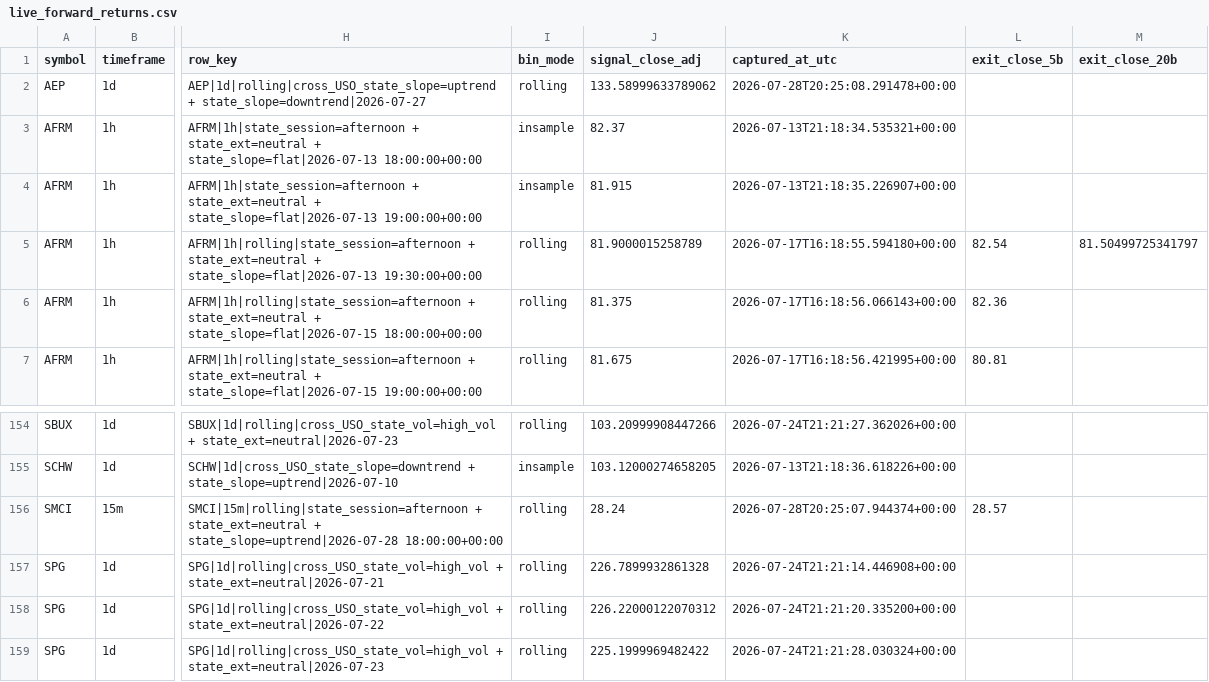
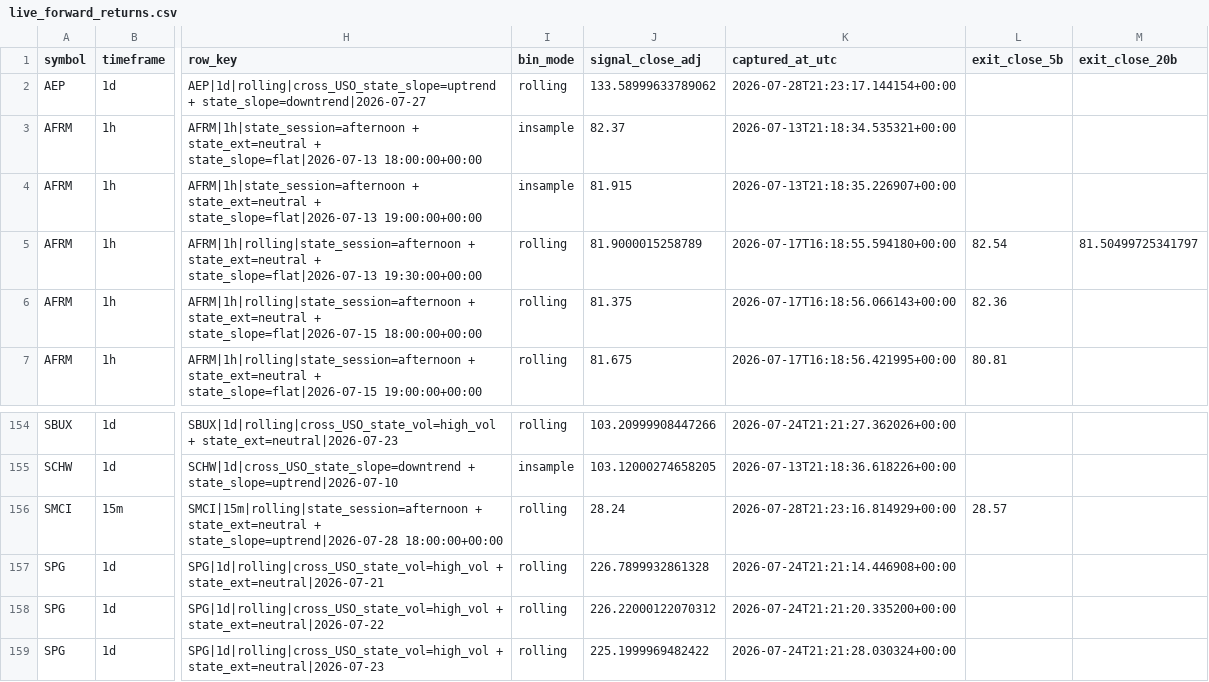
Before and after one commit to 6ixtyn9-sudo/Price, a CSV file: localdata/live_forward_returns.csv, drawn as a sheet; only a part is shown, gaps mark what is left out; the diff covers the shown part only; the diff names each change by its address in the sheet, - before the commit and + after, or states it on an @@ line.

```diff
--- a/localdata/live_forward_returns.csv
+++ b/localdata/live_forward_returns.csv
-K2 (captured_at_utc): 2026-07-28T20:25:08.291478+00:00
+K2 (captured_at_utc): 2026-07-28T21:23:17.144154+00:00
-K156 (captured_at_utc): 2026-07-28T20:25:07.944374+00:00
+K156 (captured_at_utc): 2026-07-28T21:23:16.814929+00:00
```
Also changed, not shown: 28 edited cells elsewhere in this file, localdata/trade_journal.csv, 2 other files.
